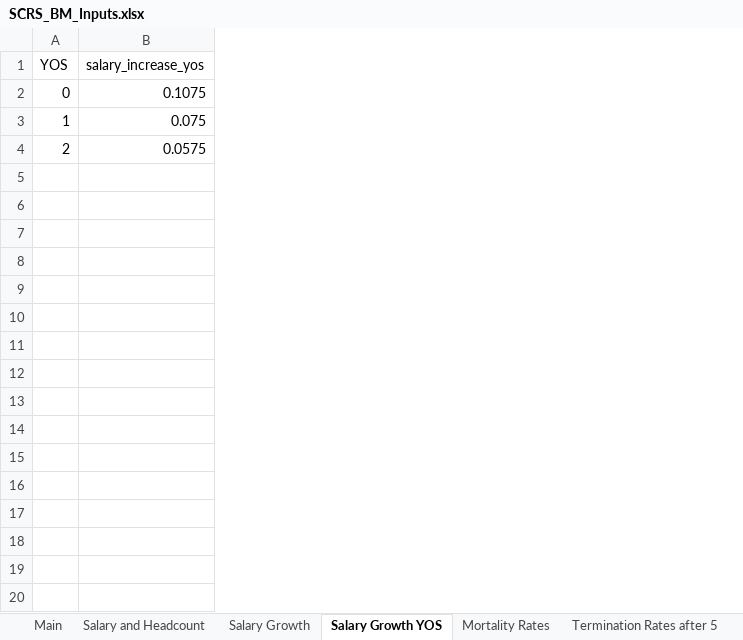
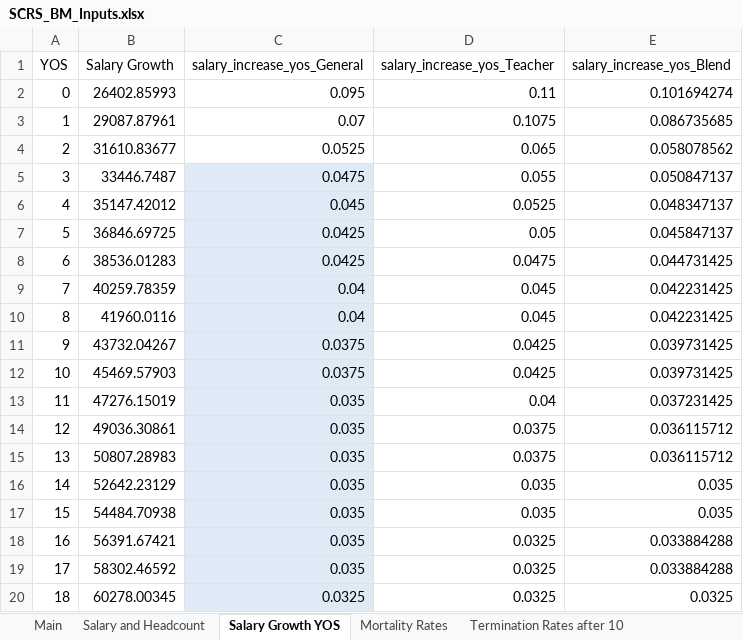
Before and after one commit to ANiraula/SCRS_BModel, an Excel workbook: SCRS_BM_Inputs.xlsx, sheet Salary Growth YOS, drawn as a sheet; only a part is shown; values as stored, in another font and other column widths than the file's, no borders; removed rows and columns are numbered as before the commit, all else as after; the diff covers the shown part only; the diff names each change by its address in the sheet, - before the commit and + after, or states it on an @@ line.

```diff
--- a/SCRS_BM_Inputs.xlsx (sheet Salary Growth YOS)
+++ b/SCRS_BM_Inputs.xlsx (sheet Salary Growth YOS)
-sheet tab: Termination Rates after 5
+sheet tab: Termination Rates after 10
-sheet tab: Salary Growth
-column B (salary_increase_yos), rows 2-4: 0.1075 | 0.075 | 0.0575
+column B (Salary Growth), rows 2-4: 26402.85993 | 29087.87961 | 31610.83677
+column C (salary_increase_yos_General), rows 2-4: 0.095 | 0.07 | 0.0525
+column D (salary_increase_yos_Teacher), rows 2-4: 0.11 | 0.1075 | 0.065
+column E (salary_increase_yos_Blend), rows 2-4: 0.101694274 | 0.086735685 | 0.058078562
+row 5: 3 | 33446.7487 | 0.0475 | 0.055 | 0.050847137
+row 6: 4 | 35147.42012 | 0.045 | 0.0525 | 0.048347137
+row 7: 5 | 36846.69725 | 0.0425 | 0.05 | 0.045847137
+row 8: 6 | 38536.01283 | 0.0425 | 0.0475 | 0.044731425
+row 9: 7 | 40259.78359 | 0.04 | 0.045 | 0.042231425
+row 10: 8 | 41960.0116 | 0.04 | 0.045 | 0.042231425
+row 11: 9 | 43732.04267 | 0.0375 | 0.0425 | 0.039731425
+row 12: 10 | 45469.57903 | 0.0375 | 0.0425 | 0.039731425
+row 13: 11 | 47276.15019 | 0.035 | 0.04 | 0.037231425
+row 14: 12 | 49036.30861 | 0.035 | 0.0375 | 0.036115712
+row 15: 13 | 50807.28983 | 0.035 | 0.0375 | 0.036115712
+row 16: 14 | 52642.23129 | 0.035 | 0.035 | 0.035
+row 17: 15 | 54484.70938 | 0.035 | 0.035 | 0.035
+row 18: 16 | 56391.67421 | 0.035 | 0.0325 | 0.033884288
+row 19: 17 | 58302.46592 | 0.035 | 0.0325 | 0.033884288
+row 20: 18 | 60278.00345 | 0.0325 | 0.0325 | 0.0325
```
Also changed, not shown: 82 added rows elsewhere in this sheet, sheet Termination Rates before 10, sheet Mortality Rates, sheet Retirement Rates, sheet Termination Rates after 10, sheet Main, other sheet tabs.
